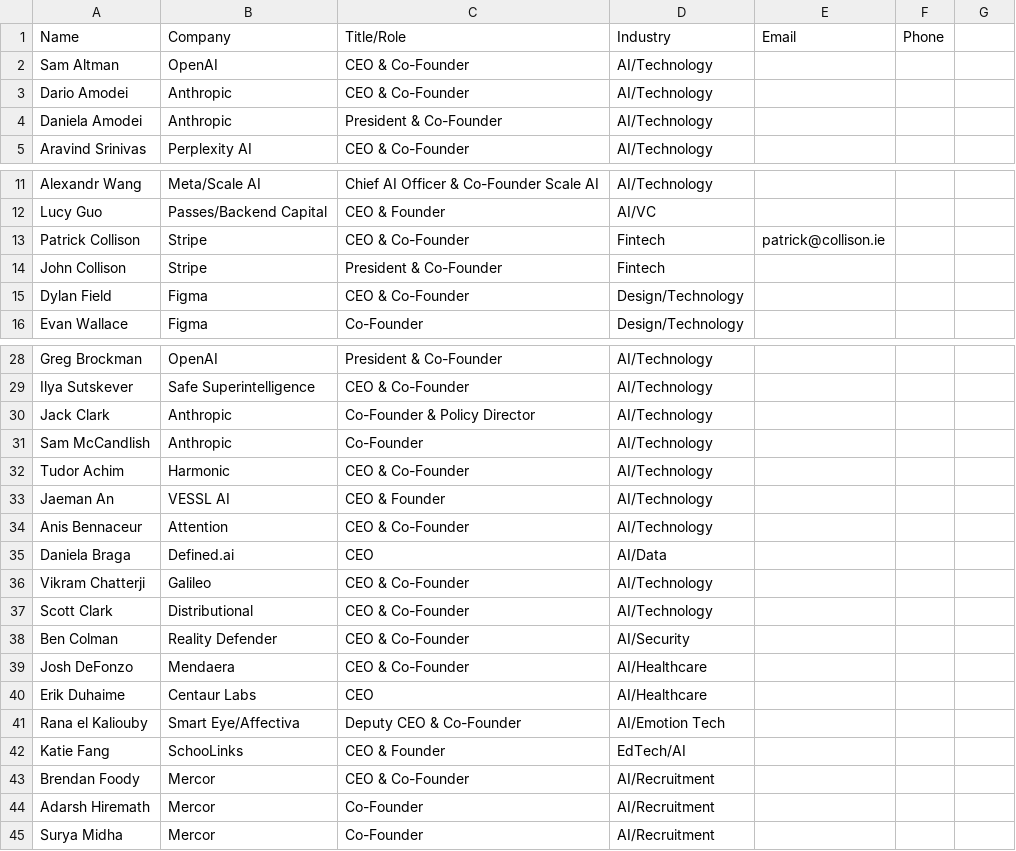
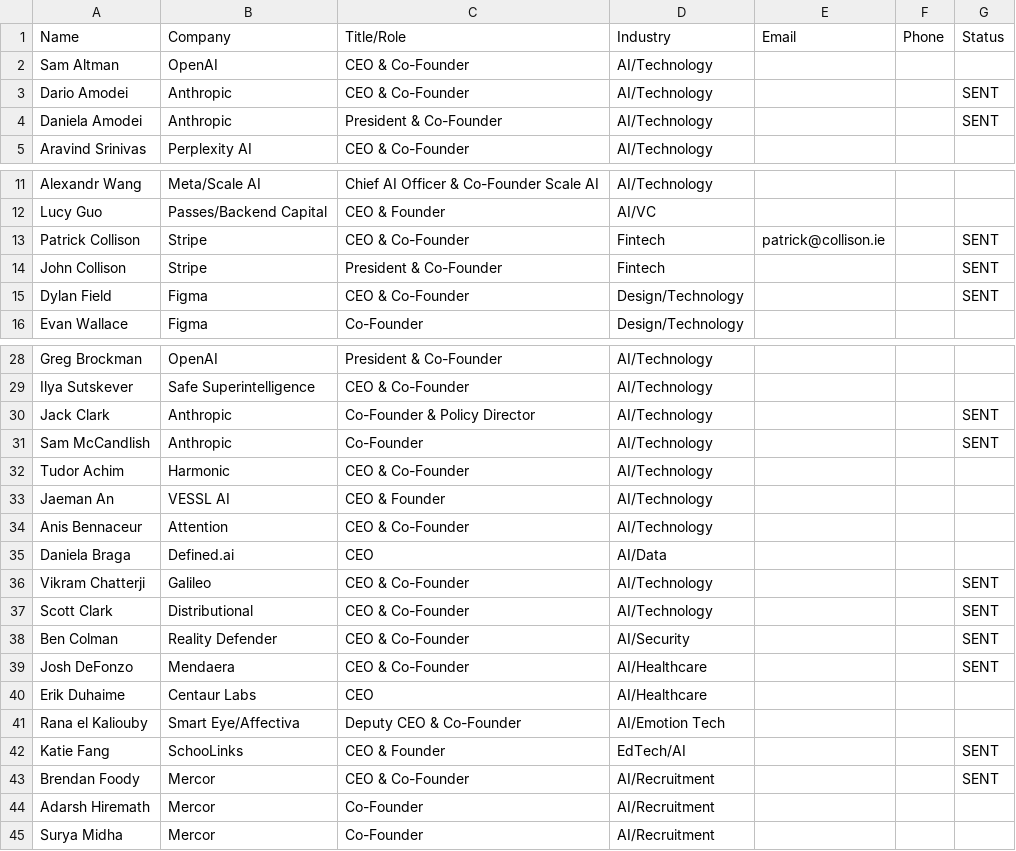
Before and after one commit to mfriedlander-max/Project_Contact, a CSV file: influential_tech_contacts.csv, drawn as a sheet; only a part is shown, gaps mark what is left out; the diff covers the shown part only.

```diff
--- a/influential_tech_contacts.csv
+++ b/influential_tech_contacts.csv
@@ -1 +1 @@
-Name,Company,Title/Role,Industry,Email,Phone
+Name,Company,Title/Role,Industry,Email,Phone,Status
@@ -3,2 +3,2 @@ Sam Altman,OpenAI,CEO & Co-Founder,AI/Technology,,
-Dario Amodei,Anthropic,CEO & Co-Founder,AI/Technology,,
-Daniela Amodei,Anthropic,President & Co-Founder,AI/Technology,,
+Dario Amodei,Anthropic,CEO & Co-Founder,AI/Technology,,,SENT
+Daniela Amodei,Anthropic,President & Co-Founder,AI/Technology,,,SENT
@@ -13,3 +13,3 @@ Lucy Guo,Passes/Backend Capital,CEO & Founder,AI/VC,,
-Patrick Collison,Stripe,CEO & Co-Founder,Fintech,patrick@collison.ie,
-John Collison,Stripe,President & Co-Founder,Fintech,,
-Dylan Field,Figma,CEO & Co-Founder,Design/Technology,,
+Patrick Collison,Stripe,CEO & Co-Founder,Fintech,patrick@collison.ie,,SENT
+John Collison,Stripe,President & Co-Founder,Fintech,,,SENT
+Dylan Field,Figma,CEO & Co-Founder,Design/Technology,,,SENT
@@ -30,2 +30,2 @@ Ilya Sutskever,Safe Superintelligence,CEO & Co-Founder,AI/Technology,,
-Jack Clark,Anthropic,Co-Founder & Policy Director,AI/Technology,,
-Sam McCandlish,Anthropic,Co-Founder,AI/Technology,,
+Jack Clark,Anthropic,Co-Founder & Policy Director,AI/Technology,,,SENT
+Sam McCandlish,Anthropic,Co-Founder,AI/Technology,,,SENT
@@ -36,4 +36,4 @@ Daniela Braga,Defined.ai,CEO,AI/Data,,
-Vikram Chatterji,Galileo,CEO & Co-Founder,AI/Technology,,
-Scott Clark,Distributional,CEO & Co-Founder,AI/Technology,,
-Ben Colman,Reality Defender,CEO & Co-Founder,AI/Security,,
-Josh DeFonzo,Mendaera,CEO & Co-Founder,AI/Healthcare,,
+Vikram Chatterji,Galileo,CEO & Co-Founder,AI/Technology,,,SENT
+Scott Clark,Distributional,CEO & Co-Founder,AI/Technology,,,SENT
+Ben Colman,Reality Defender,CEO & Co-Founder,AI/Security,,,SENT
+Josh DeFonzo,Mendaera,CEO & Co-Founder,AI/Healthcare,,,SENT
@@ -42,2 +42,2 @@ Rana el Kaliouby,Smart Eye/Affectiva,Deputy CEO & Co-Founder,AI/Emotion Tech,,
-Katie Fang,SchooLinks,CEO & Founder,EdTech/AI,,
-Brendan Foody,Mercor,CEO & Co-Founder,AI/Recruitment,,
+Katie Fang,SchooLinks,CEO & Founder,EdTech/AI,,,SENT
+Brendan Foody,Mercor,CEO & Co-Founder,AI/Recruitment,,,SENT
```
Also changed, not shown: 1 edited cell elsewhere in this file.
